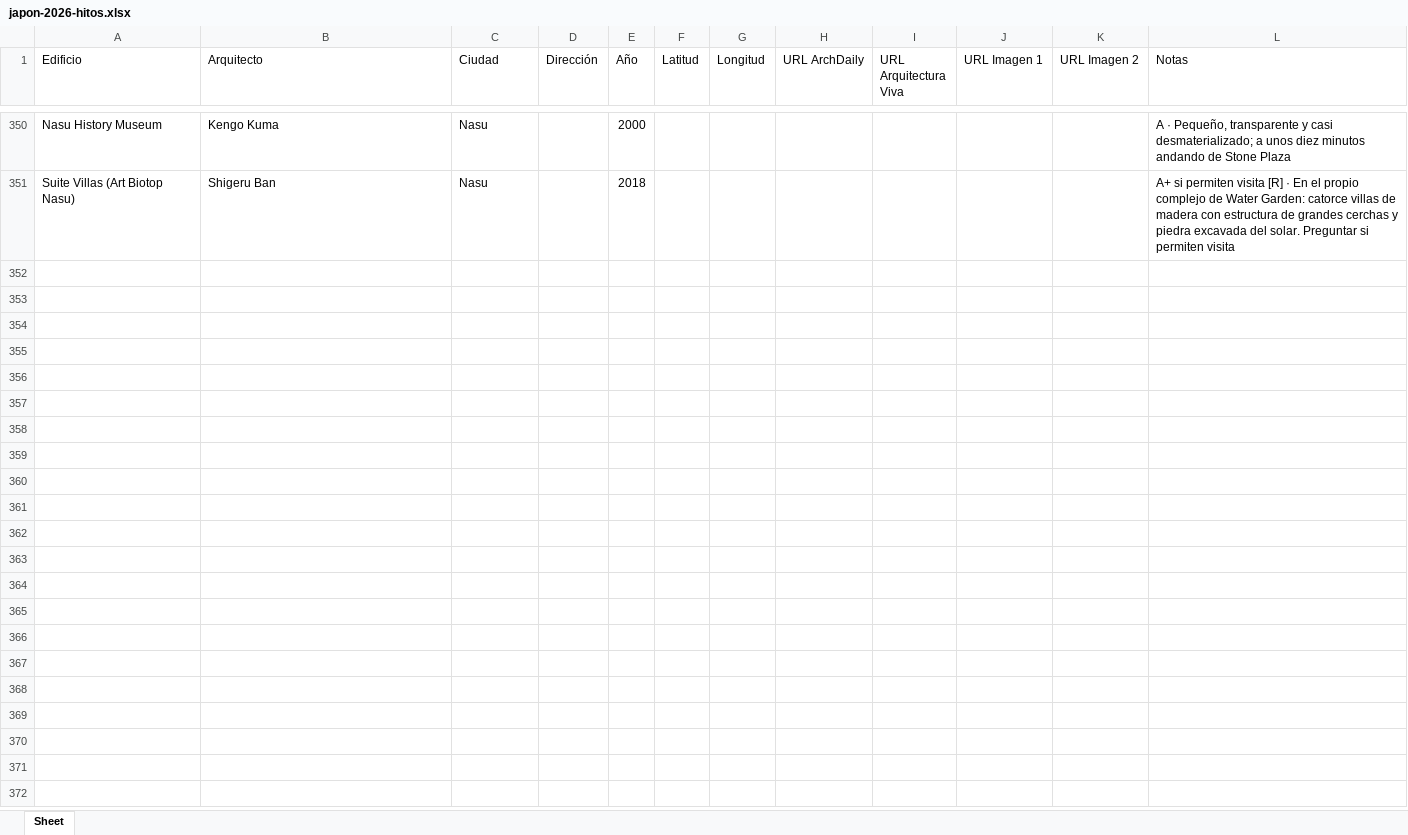
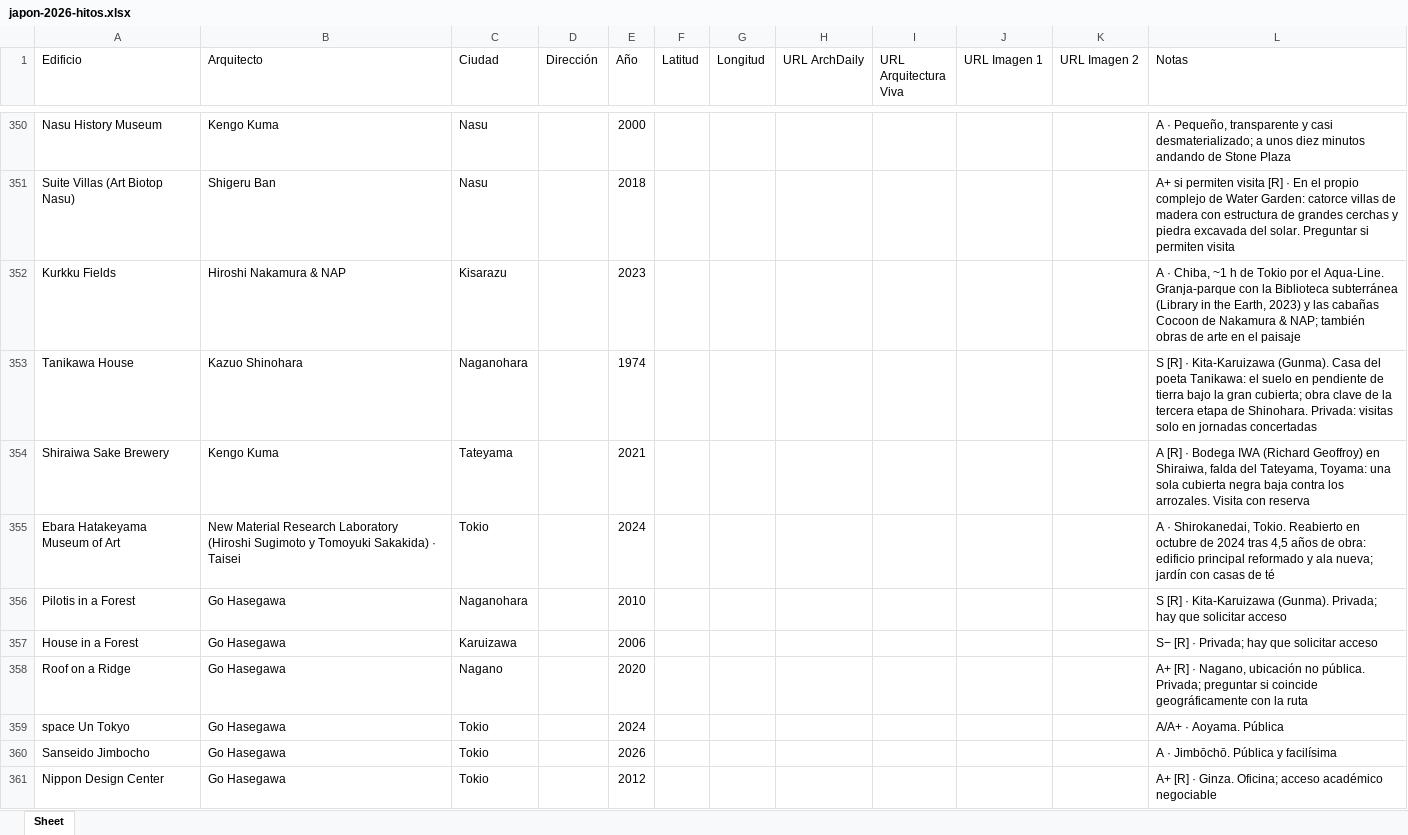
Before and after one commit to josevzs/archTrip, an Excel workbook: ejemplos/japon-2026-hitos.xlsx, sheet Sheet, drawn as a sheet; only a part is shown, gaps mark what is left out; values as stored, in another font and other column widths than the file's, no borders; the diff names each change by its address in the sheet, - before the commit and + after, or states it on an @@ line.

```diff
--- a/ejemplos/japon-2026-hitos.xlsx (sheet Sheet)
+++ b/ejemplos/japon-2026-hitos.xlsx (sheet Sheet)
+row 352: Kurkku Fields | Hiroshi Nakamura & NAP | Kisarazu |  | 2023 |  |  |  |  |  |  | A · Chiba, ~1 h de Tokio por el Aqua-Line. Granja-parque con la Biblioteca subterránea (Library in the Earth, 2023) y las cabañas Cocoon de Nakamura & NAP; también obras de arte en el paisaje
+row 353: Tanikawa House | Kazuo Shinohara | Naganohara |  | 1974 |  |  |  |  |  |  | S [R] · Kita-Karuizawa (Gunma). Casa del poeta Tanikawa: el suelo en pendiente de tierra bajo la gran cubierta; obra clave de la tercera etapa de Shinohara. Privada: visitas solo en jornadas concertadas
+row 354: Shiraiwa Sake Brewery | Kengo Kuma | Tateyama |  | 2021 |  |  |  |  |  |  | A [R] · Bodega IWA (Richard Geoffroy) en Shiraiwa, falda del Tateyama, Toyama: una sola cubierta negra baja contra los arrozales. Visita con reserva
+row 355: Ebara Hatakeyama Museum of Art | New Material Research Laboratory (Hiroshi Sugimoto y Tomoyuki Sakakida) · Taisei | Tokio |  | 2024 |  |  |  |  |  |  | A · Shirokanedai, Tokio. Reabierto en octubre de 2024 tras 4,5 años de obra: edificio principal reformado y ala nueva; jardín con casas de té
+row 356: Pilotis in a Forest | Go Hasegawa | Naganohara |  | 2010 |  |  |  |  |  |  | S [R] · Kita-Karuizawa (Gunma). Privada; hay que solicitar acceso
+row 357: House in a Forest | Go Hasegawa | Karuizawa |  | 2006 |  |  |  |  |  |  | S− [R] · Privada; hay que solicitar acceso
+row 358: Roof on a Ridge | Go Hasegawa | Nagano |  | 2020 |  |  |  |  |  |  | A+ [R] · Nagano, ubicación no pública. Privada; preguntar si coincide geográficamente con la ruta
+row 359: space Un Tokyo | Go Hasegawa | Tokio |  | 2024 |  |  |  |  |  |  | A/A+ · Aoyama. Pública
+row 360: Sanseido Jimbocho | Go Hasegawa | Tokio |  | 2026 |  |  |  |  |  |  | A · Jimbōchō. Pública y facilísima
+row 361: Nippon Design Center | Go Hasegawa | Tokio |  | 2012 |  |  |  |  |  |  | A+ [R] · Ginza. Oficina; acceso académico negociable
```
Also changed, not shown: 11 other files.
